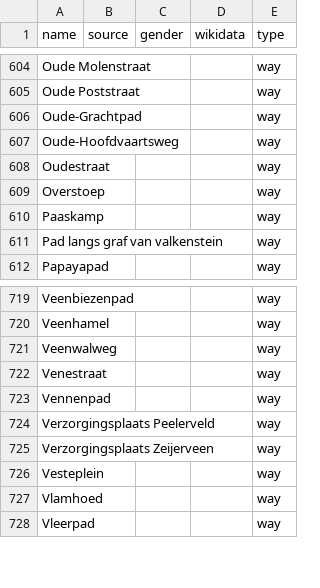
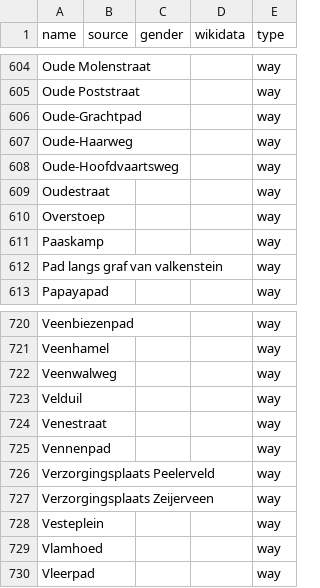
Before and after one commit to EqualStreetNames/equalstreetnames-assen, a CSV file: data/other.csv, drawn as a sheet; only a part is shown, gaps mark what is left out; the diff names each change by its address in the sheet, - before the commit and + after, or states it on an @@ line.

```diff
--- a/data/other.csv
+++ b/data/other.csv
+row 607: Oude-Haarweg |  |  |  | way
+row 723: Velduil |  |  |  | way
```
Also changed, not shown: 3 other files.
